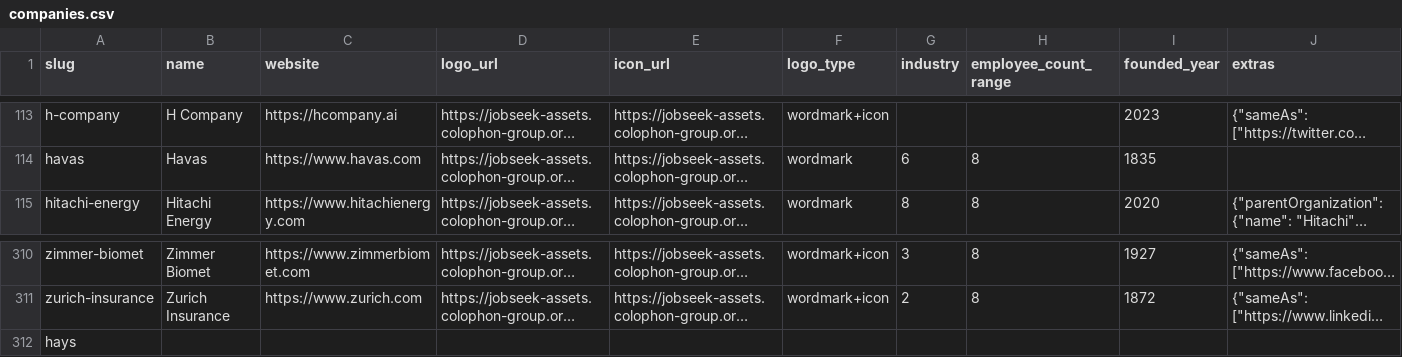
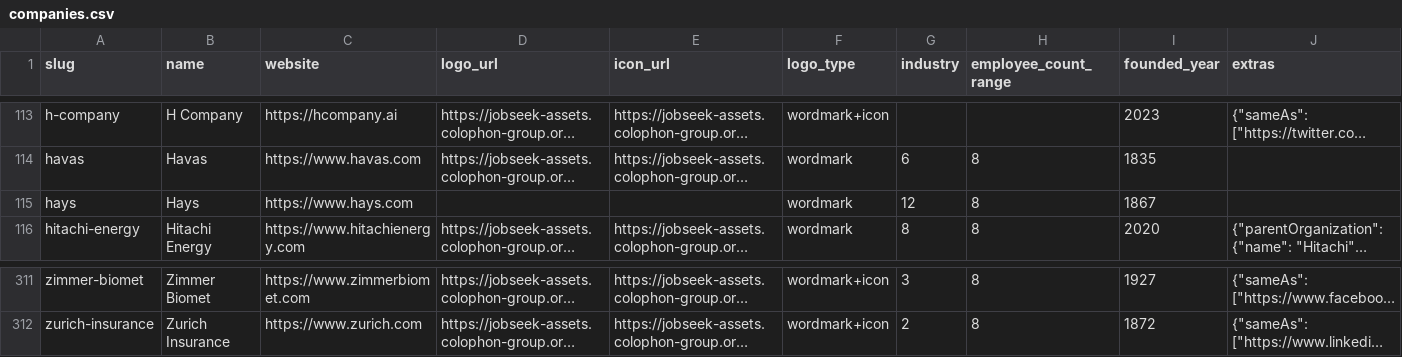
Before and after one commit to colophon-group/jobseek, a CSV file: apps/crawler/data/companies.csv, drawn as a sheet; only a part is shown, gaps mark what is left out; long unchanged cells end in …; removed rows and columns are numbered as before the commit, all else as after; the diff names each change by its address in the sheet, - before the commit and + after, or states it on an @@ line.

```diff
--- a/apps/crawler/data/companies.csv
+++ b/apps/crawler/data/companies.csv
+row 115: hays | Hays | https://www.hays.com |  |  | wordmark | 12 | 8 | 1867
-row 312: hays
```
Also changed, not shown: 4 other files.
